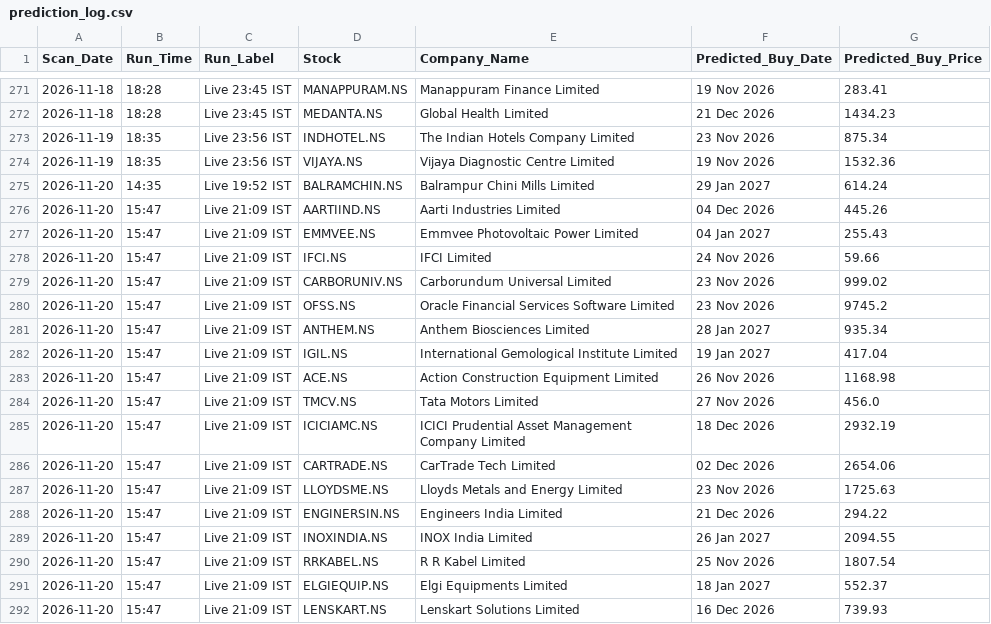
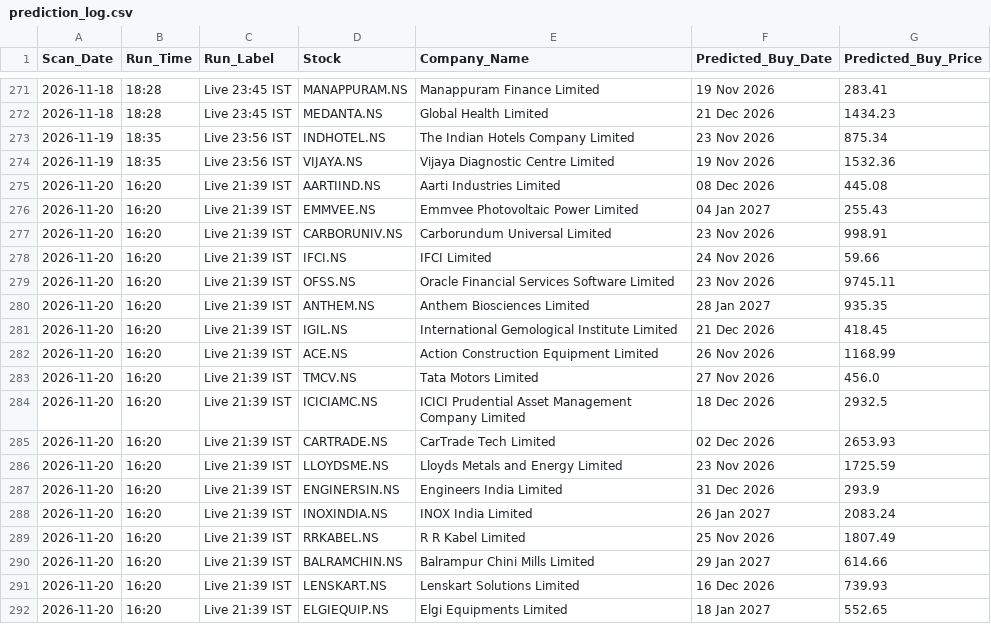
Before and after one commit to KaushikM211/Stock_Analyzer, a CSV file: prediction_log.csv, drawn as a sheet; only a part is shown, gaps mark what is left out.

```diff
--- a/prediction_log.csv
+++ b/prediction_log.csv
@@ -274,19 +274,19 @@ Scan_Date,Run_Time,Run_Label,Stock,Company_Name,Predicted_Buy_Date,Predicted_Buy
 2026-11-19,18:35,Live 23:56 IST,VIJAYA.NS,Vijaya Diagnostic Centre Limited,19 Nov 2026,1532.36
-2026-11-20,14:35,Live 19:52 IST,BALRAMCHIN.NS,Balrampur Chini Mills Limited,29 Jan 2027,614.24
-2026-11-20,15:47,Live 21:09 IST,AARTIIND.NS,Aarti Industries Limited,04 Dec 2026,445.26
-2026-11-20,15:47,Live 21:09 IST,EMMVEE.NS,Emmvee Photovoltaic Power Limited,04 Jan 2027,255.43
-2026-11-20,15:47,Live 21:09 IST,IFCI.NS,IFCI Limited,24 Nov 2026,59.66
-2026-11-20,15:47,Live 21:09 IST,CARBORUNIV.NS,Carborundum Universal Limited,23 Nov 2026,999.02
-2026-11-20,15:47,Live 21:09 IST,OFSS.NS,Oracle Financial Services Software Limited,23 Nov 2026,9745.2
-2026-11-20,15:47,Live 21:09 IST,ANTHEM.NS,Anthem Biosciences Limited,28 Jan 2027,935.34
-2026-11-20,15:47,Live 21:09 IST,IGIL.NS,International Gemological Institute Limited,19 Jan 2027,417.04
-2026-11-20,15:47,Live 21:09 IST,ACE.NS,Action Construction Equipment Limited,26 Nov 2026,1168.98
-2026-11-20,15:47,Live 21:09 IST,TMCV.NS,Tata Motors Limited,27 Nov 2026,456.0
-2026-11-20,15:47,Live 21:09 IST,ICICIAMC.NS,ICICI Prudential Asset Management Company Limited,18 Dec 2026,2932.19
-2026-11-20,15:47,Live 21:09 IST,CARTRADE.NS,CarTrade Tech Limited,02 Dec 2026,2654.06
-2026-11-20,15:47,Live 21:09 IST,LLOYDSME.NS,Lloyds Metals and Energy Limited,23 Nov 2026,1725.63
-2026-11-20,15:47,Live 21:09 IST,ENGINERSIN.NS,Engineers India Limited,21 Dec 2026,294.22
-2026-11-20,15:47,Live 21:09 IST,INOXINDIA.NS,INOX India Limited,26 Jan 2027,2094.55
-2026-11-20,15:47,Live 21:09 IST,RRKABEL.NS,R R Kabel Limited,25 Nov 2026,1807.54
-2026-11-20,15:47,Live 21:09 IST,ELGIEQUIP.NS,Elgi Equipments Limited,18 Jan 2027,552.37
-2026-11-20,15:47,Live 21:09 IST,LENSKART.NS,Lenskart Solutions Limited,16 Dec 2026,739.93
+2026-11-20,16:20,Live 21:39 IST,AARTIIND.NS,Aarti Industries Limited,08 Dec 2026,445.08
+2026-11-20,16:20,Live 21:39 IST,EMMVEE.NS,Emmvee Photovoltaic Power Limited,04 Jan 2027,255.43
+2026-11-20,16:20,Live 21:39 IST,CARBORUNIV.NS,Carborundum Universal Limited,23 Nov 2026,998.91
+2026-11-20,16:20,Live 21:39 IST,IFCI.NS,IFCI Limited,24 Nov 2026,59.66
+2026-11-20,16:20,Live 21:39 IST,OFSS.NS,Oracle Financial Services Software Limited,23 Nov 2026,9745.11
+2026-11-20,16:20,Live 21:39 IST,ANTHEM.NS,Anthem Biosciences Limited,28 Jan 2027,935.35
+2026-11-20,16:20,Live 21:39 IST,IGIL.NS,International Gemological Institute Limited,21 Dec 2026,418.45
+2026-11-20,16:20,Live 21:39 IST,ACE.NS,Action Construction Equipment Limited,26 Nov 2026,1168.99
+2026-11-20,16:20,Live 21:39 IST,TMCV.NS,Tata Motors Limited,27 Nov 2026,456.0
+2026-11-20,16:20,Live 21:39 IST,ICICIAMC.NS,ICICI Prudential Asset Management Company Limited,18 Dec 2026,2932.5
+2026-11-20,16:20,Live 21:39 IST,CARTRADE.NS,CarTrade Tech Limited,02 Dec 2026,2653.93
+2026-11-20,16:20,Live 21:39 IST,LLOYDSME.NS,Lloyds Metals and Energy Limited,23 Nov 2026,1725.59
+2026-11-20,16:20,Live 21:39 IST,ENGINERSIN.NS,Engineers India Limited,31 Dec 2026,293.9
+2026-11-20,16:20,Live 21:39 IST,INOXINDIA.NS,INOX India Limited,26 Jan 2027,2083.24
+2026-11-20,16:20,Live 21:39 IST,RRKABEL.NS,R R Kabel Limited,25 Nov 2026,1807.49
+2026-11-20,16:20,Live 21:39 IST,BALRAMCHIN.NS,Balrampur Chini Mills Limited,29 Jan 2027,614.66
+2026-11-20,16:20,Live 21:39 IST,LENSKART.NS,Lenskart Solutions Limited,16 Dec 2026,739.93
+2026-11-20,16:20,Live 21:39 IST,ELGIEQUIP.NS,Elgi Equipments Limited,18 Jan 2027,552.65
```
